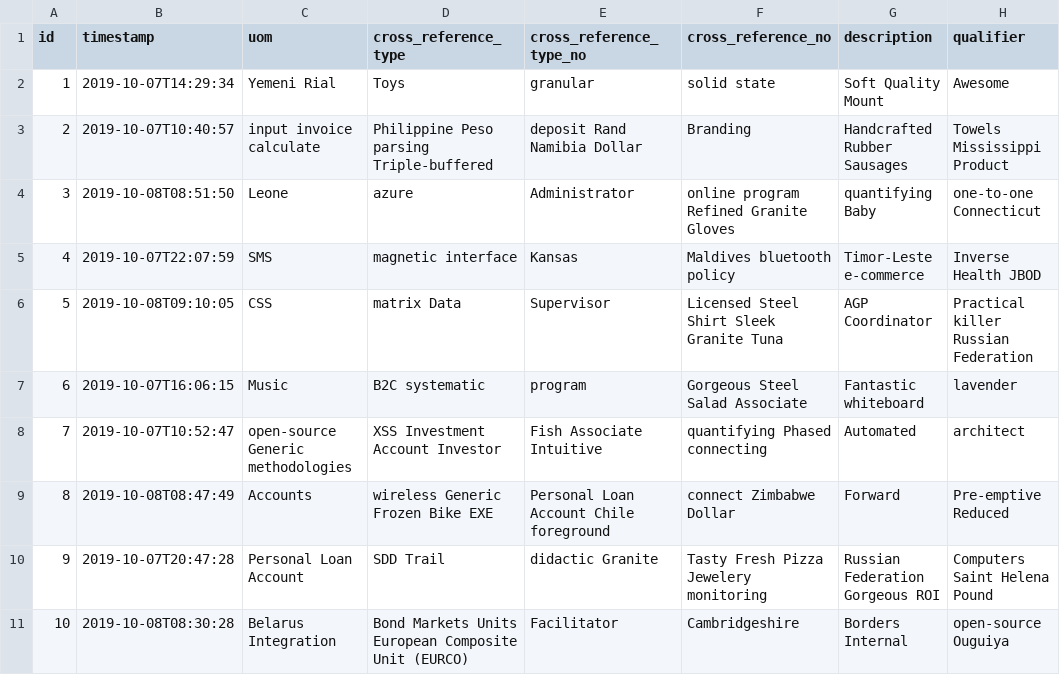
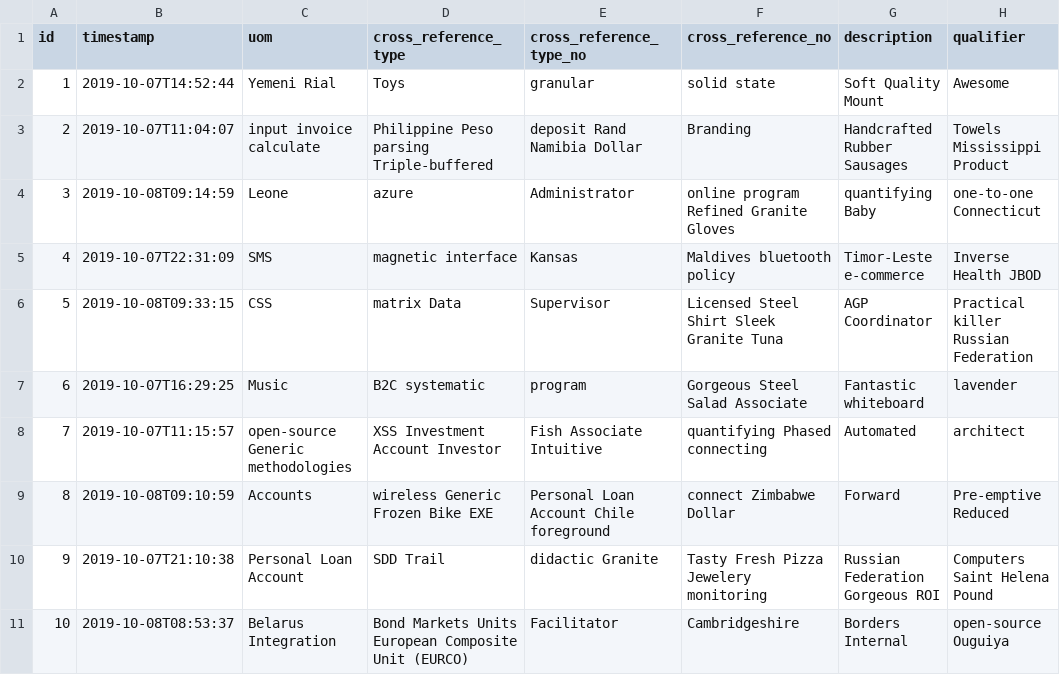
Before and after one commit to Mesqualito/BkShKeyCode, a CSV file: src/main/resources/config/liquibase/fake-data/item_reference.csv, drawn as a sheet.

```diff
--- a/src/main/resources/config/liquibase/fake-data/item_reference.csv
+++ b/src/main/resources/config/liquibase/fake-data/item_reference.csv
@@ -1,11 +1,11 @@
 id;timestamp;uom;cross_reference_type;cross_reference_type_no;cross_reference_no;description;qualifier
-1;2019-10-07T14:29:34;Yemeni Rial;Toys;granular;solid state;Soft Quality Mount;Awesome
-2;2019-10-07T10:40:57;input invoice calculate;Philippine Peso parsing Triple-buffered;deposit Rand Namibia Dollar;Branding;Handcrafted Rubber Sausages;Towels Mississippi Product
-3;2019-10-08T08:51:50;Leone;azure;Administrator;online program Refined Granite Gloves;quantifying Baby;one-to-one Connecticut
-4;2019-10-07T22:07:59;SMS;magnetic interface;Kansas;Maldives bluetooth policy;Timor-Leste e-commerce;Inverse Health JBOD
-5;2019-10-08T09:10:05;CSS;matrix Data;Supervisor;Licensed Steel Shirt Sleek Granite Tuna;AGP Coordinator;Practical killer Russian Federation
-6;2019-10-07T16:06:15;Music;B2C systematic;program;Gorgeous Steel Salad Associate;Fantastic whiteboard;lavender
-7;2019-10-07T10:52:47;open-source Generic methodologies;XSS Investment Account Investor;Fish Associate Intuitive;quantifying Phased connecting;Automated;architect
-8;2019-10-08T08:47:49;Accounts;wireless Generic Frozen Bike EXE;Personal Loan Account Chile foreground;connect Zimbabwe Dollar;Forward;Pre-emptive Reduced
-9;2019-10-07T20:47:28;Personal Loan Account;SDD Trail;didactic Granite;Tasty Fresh Pizza Jewelery monitoring;Russian Federation Gorgeous ROI;Computers Saint Helena Pound
-10;2019-10-08T08:30:28;Belarus Integration;Bond Markets Units European Composite Unit (EURCO);Facilitator;Cambridgeshire;Borders Internal;open-source Ouguiya
+1;2019-10-07T14:52:44;Yemeni Rial;Toys;granular;solid state;Soft Quality Mount;Awesome
+2;2019-10-07T11:04:07;input invoice calculate;Philippine Peso parsing Triple-buffered;deposit Rand Namibia Dollar;Branding;Handcrafted Rubber Sausages;Towels Mississippi Product
+3;2019-10-08T09:14:59;Leone;azure;Administrator;online program Refined Granite Gloves;quantifying Baby;one-to-one Connecticut
+4;2019-10-07T22:31:09;SMS;magnetic interface;Kansas;Maldives bluetooth policy;Timor-Leste e-commerce;Inverse Health JBOD
+5;2019-10-08T09:33:15;CSS;matrix Data;Supervisor;Licensed Steel Shirt Sleek Granite Tuna;AGP Coordinator;Practical killer Russian Federation
+6;2019-10-07T16:29:25;Music;B2C systematic;program;Gorgeous Steel Salad Associate;Fantastic whiteboard;lavender
+7;2019-10-07T11:15:57;open-source Generic methodologies;XSS Investment Account Investor;Fish Associate Intuitive;quantifying Phased connecting;Automated;architect
+8;2019-10-08T09:10:59;Accounts;wireless Generic Frozen Bike EXE;Personal Loan Account Chile foreground;connect Zimbabwe Dollar;Forward;Pre-emptive Reduced
+9;2019-10-07T21:10:38;Personal Loan Account;SDD Trail;didactic Granite;Tasty Fresh Pizza Jewelery monitoring;Russian Federation Gorgeous ROI;Computers Saint Helena Pound
+10;2019-10-08T08:53:37;Belarus Integration;Bond Markets Units European Composite Unit (EURCO);Facilitator;Cambridgeshire;Borders Internal;open-source Ouguiya
```
Also changed, not shown: src/main/resources/config/liquibase/fake-data/extended_text_header.csv, src/main/resources/config/liquibase/fake-data/extended_text_line.csv, 15 other files.
